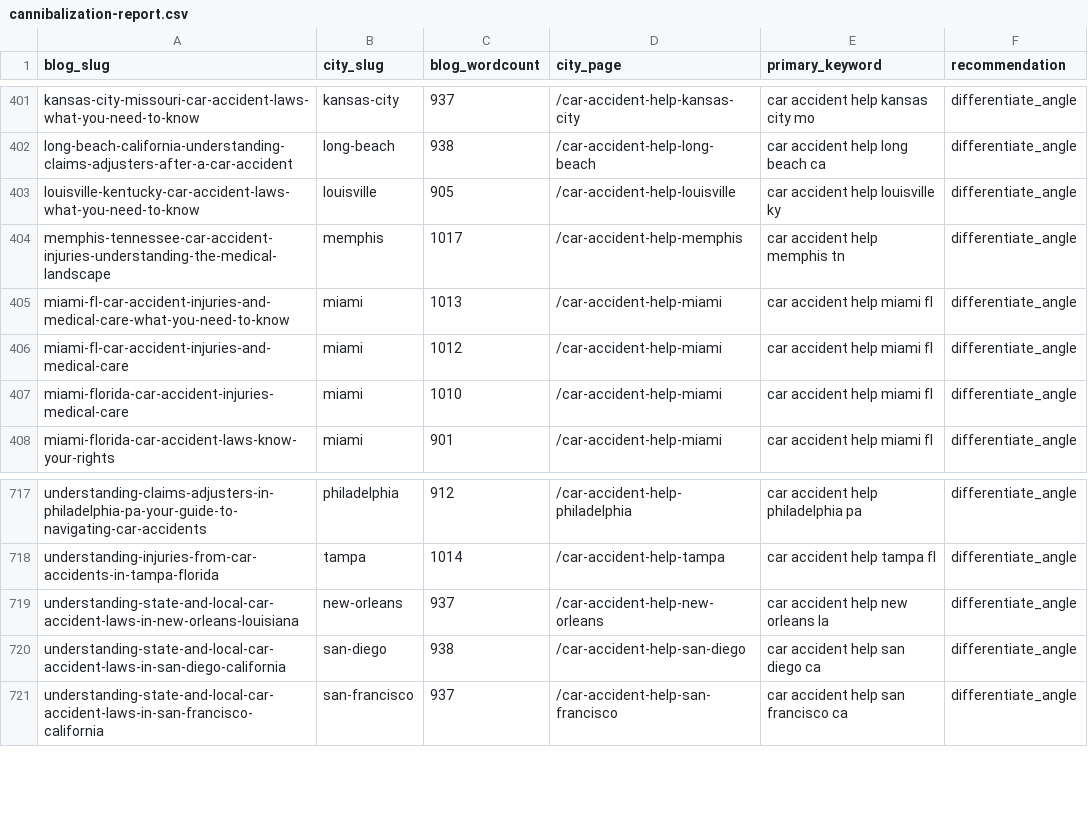
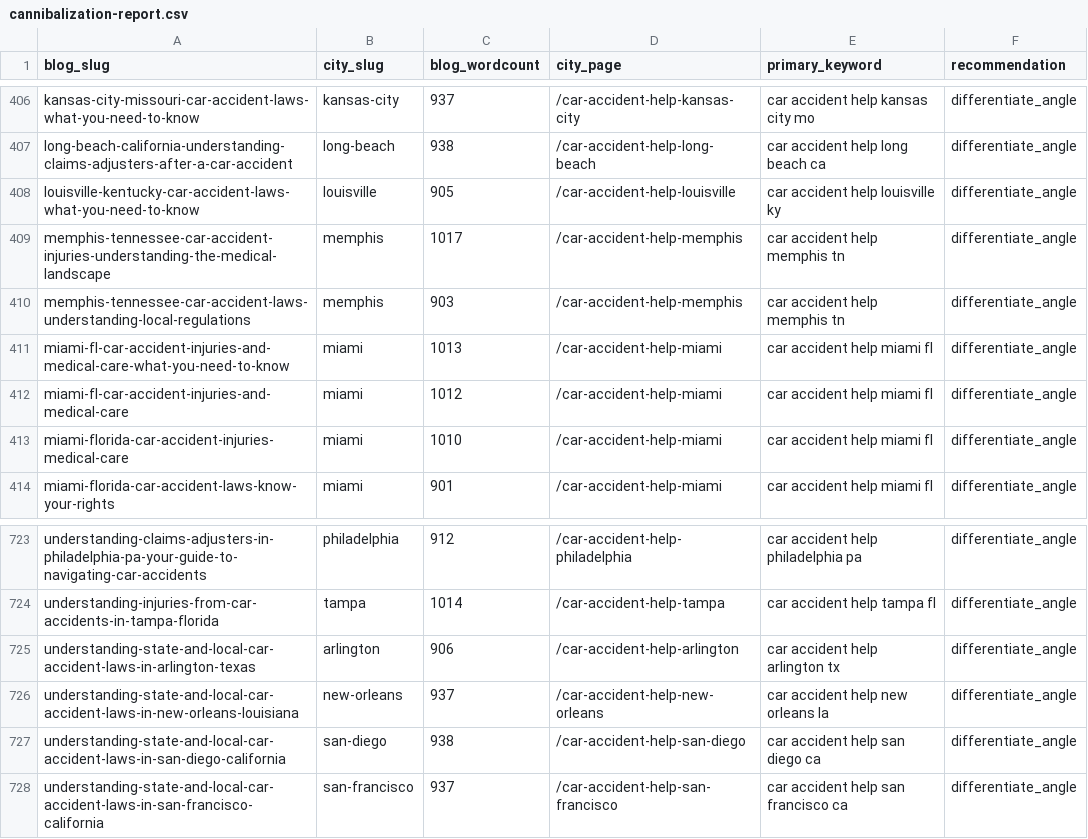
Before and after one commit to scotttischler-byte/wreckmatch, a CSV file: content/cannibalization-report.csv, drawn as a sheet; only a part is shown, gaps mark what is left out; the diff covers the shown part only.

```diff
--- a/content/cannibalization-report.csv
+++ b/content/cannibalization-report.csv
@@ -404,2 +409,3 @@
 "memphis-tennessee-car-accident-injuries-understanding-the-medical-landscape","memphis","1017","/car-accident-help-memphis","car accident help memphis tn","differentiate_angle"
+"memphis-tennessee-car-accident-laws-understanding-local-regulations","memphis","903","/car-accident-help-memphis","car accident help memphis tn","differentiate_angle"
 "miami-fl-car-accident-injuries-and-medical-care-what-you-need-to-know","miami","1013","/car-accident-help-miami","car accident help miami fl","differentiate_angle"
@@ -718,2 +724,3 @@
 "understanding-injuries-from-car-accidents-in-tampa-florida","tampa","1014","/car-accident-help-tampa","car accident help tampa fl","differentiate_angle"
+"understanding-state-and-local-car-accident-laws-in-arlington-texas","arlington","906","/car-accident-help-arlington","car accident help arlington tx","differentiate_angle"
 "understanding-state-and-local-car-accident-laws-in-new-orleans-louisiana","new-orleans","937","/car-accident-help-new-orleans","car accident help new orleans la","differentiate_angle"
```
Also changed, not shown: 5 added rows elsewhere in this file, 1 other file.
